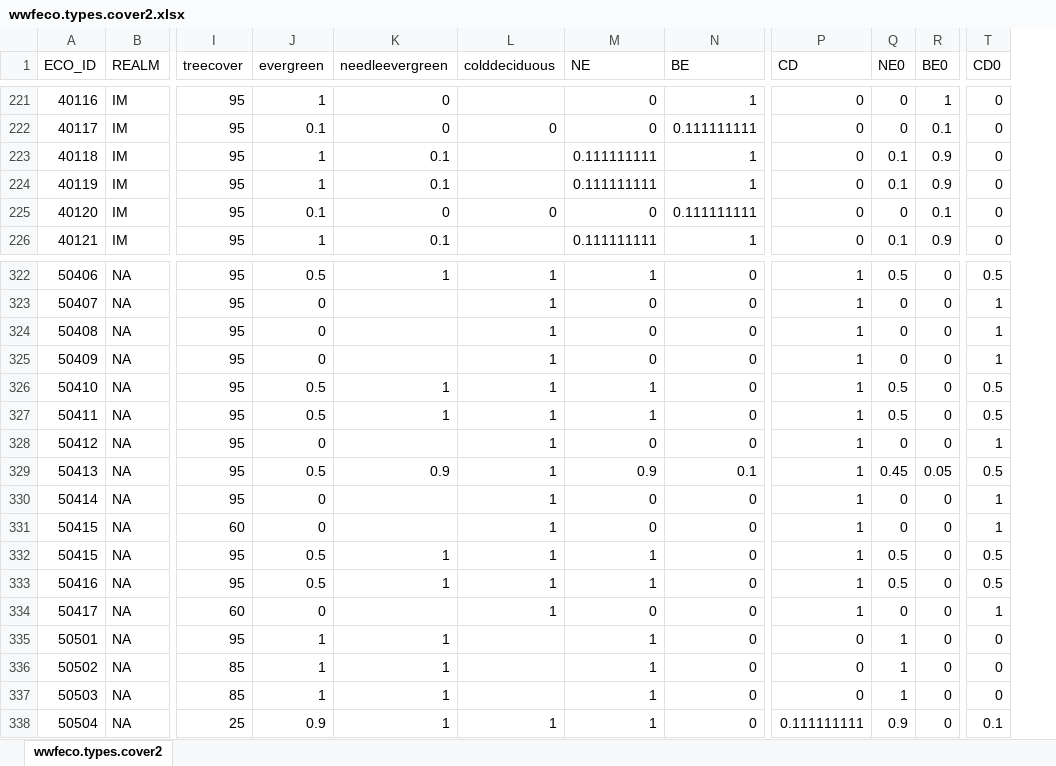
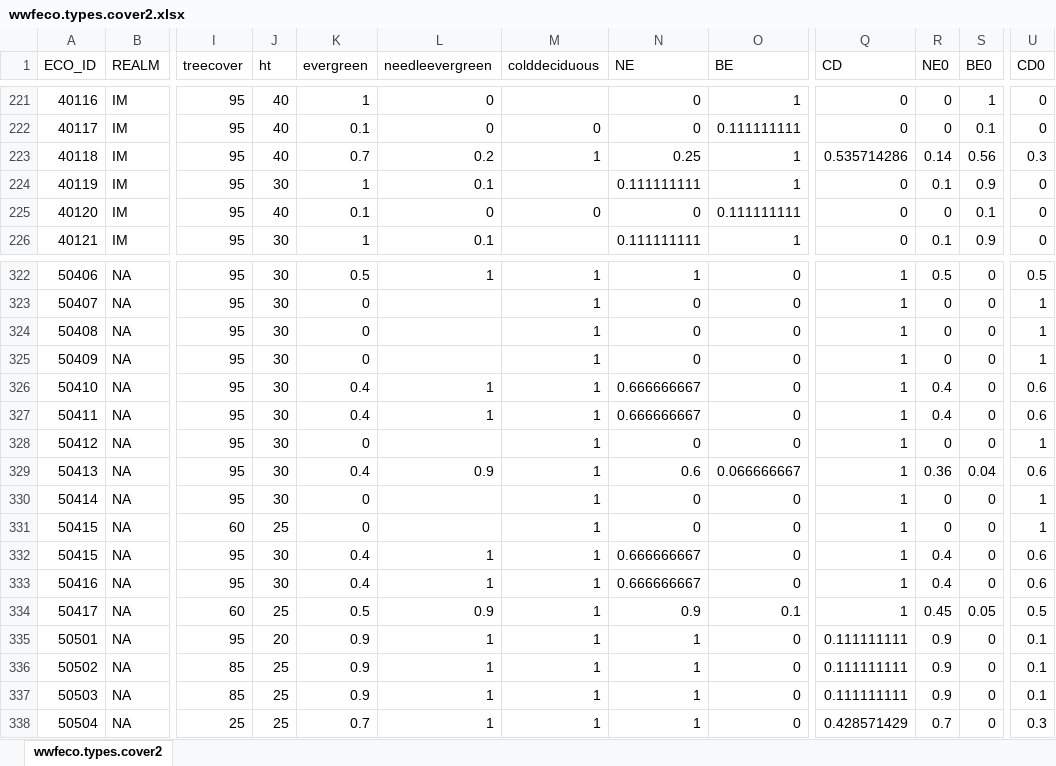
Before and after one commit to phytoclast/vegmap, an Excel workbook: data/wwfeco.types.cover2.xlsx, sheet wwfeco.types.cover2, drawn as a sheet; only a part is shown, gaps mark what is left out; values as stored, in another font and other column widths than the file's, no borders; addresses are those after the commit; the diff covers the shown part only; the diff names each change by its address in the sheet, - before the commit and + after, or states it on an @@ line.

Commit message:
Update wwfeco.types.cover2.xlsx

```diff
--- a/data/wwfeco.types.cover2.xlsx (sheet wwfeco.types.cover2)
+++ b/data/wwfeco.types.cover2.xlsx (sheet wwfeco.types.cover2)
+column J (ht), rows 221-226: 40 | 40 | 40 | 30 | 40 | 30; rows 322-338: 30 | 30 | 30 | 30 | 30 | 30 | 30 | 30 | 30 | 25 | 30 | 30 | 25 | 20 | 25 | 25 | 25
-K223 (evergreen): 1
+K223 (evergreen): 0.7
-L223 (needleevergreen): 0.1
+L223 (needleevergreen): 0.2
-M223 (colddeciduous): (empty)
+M223 (colddeciduous): 1
-N223 (NE): 0.111111111
+N223 (NE): 0.25
-Q223 (CD): 0
+Q223 (CD): 0.535714286
-R223 (NE0): 0.1
+R223 (NE0): 0.14
-S223 (BE0): 0.9
+S223 (BE0): 0.56
-U223 (CD0): 0
+U223 (CD0): 0.3
-K326:K327 (evergreen): 0.5
+K326:K327 (evergreen): 0.4
-N326:N327 (NE): 1
+N326:N327 (NE): 0.666666667
-R326:R327 (NE0): 0.5
+R326:R327 (NE0): 0.4
-U326:U327 (CD0): 0.5
+U326:U327 (CD0): 0.6
-K329 (evergreen): 0.5
+K329 (evergreen): 0.4
-N329 (NE): 0.9
+N329 (NE): 0.6
-O329 (BE): 0.1
+O329 (BE): 0.066666667
-R329 (NE0): 0.45
+R329 (NE0): 0.36
-S329 (BE0): 0.05
+S329 (BE0): 0.04
-U329 (CD0): 0.5
+U329 (CD0): 0.6
-K332:K333 (evergreen): 0.5
+K332:K333 (evergreen): 0.4
-N332:N333 (NE): 1
+N332:N333 (NE): 0.666666667
-R332:R333 (NE0): 0.5
+R332:R333 (NE0): 0.4
-U332:U333 (CD0): 0.5
+U332:U333 (CD0): 0.6
-K334 (evergreen): 0
+K334 (evergreen): 0.5
-L334 (needleevergreen): (empty)
+L334 (needleevergreen): 0.9
-N334 (NE): 0
+N334 (NE): 0.9
-O334 (BE): 0
+O334 (BE): 0.1
-R334 (NE0): 0
+R334 (NE0): 0.45
-S334 (BE0): 0
+S334 (BE0): 0.05
-U334 (CD0): 1
+U334 (CD0): 0.5
-K335:K337 (evergreen): 1
+K335:K337 (evergreen): 0.9
-M335:M337 (colddeciduous): (empty)
+M335:M337 (colddeciduous): 1
-Q335:Q337 (CD): 0
+Q335:Q337 (CD): 0.111111111
-R335:R337 (NE0): 1
+R335:R337 (NE0): 0.9
-U335:U337 (CD0): 0
+U335:U337 (CD0): 0.1
-K338 (evergreen): 0.9
+K338 (evergreen): 0.7
-Q338 (CD): 0.111111111
+Q338 (CD): 0.428571429
-R338 (NE0): 0.9
+R338 (NE0): 0.7
-U338 (CD0): 0.1
+U338 (CD0): 0.3
```
Also changed, not shown: 1 moved row and 642 edited cells elsewhere in this sheet, formulas that keep their value.
